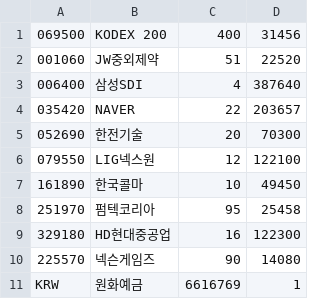
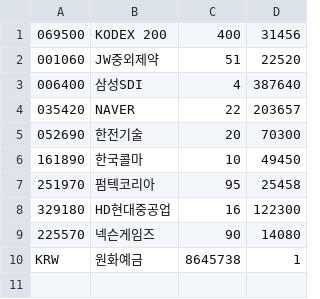
Before and after one commit to inhabluechip/bcmf-nav, a CSV file: data/pdf.csv, drawn as a sheet.

Commit message:
Update

```diff
--- a/data/pdf.csv
+++ b/data/pdf.csv
@@ -5,3 +5,2 @@
 052690,한전기술,20,70300
-079550,LIG넥스원,12,122100
 161890,한국콜마,10,49450
@@ -10,2 +9,2 @@
 225570,넥슨게임즈,90,14080
-KRW,원화예금,6616769,1
+KRW,원화예금,8645738,1
```
